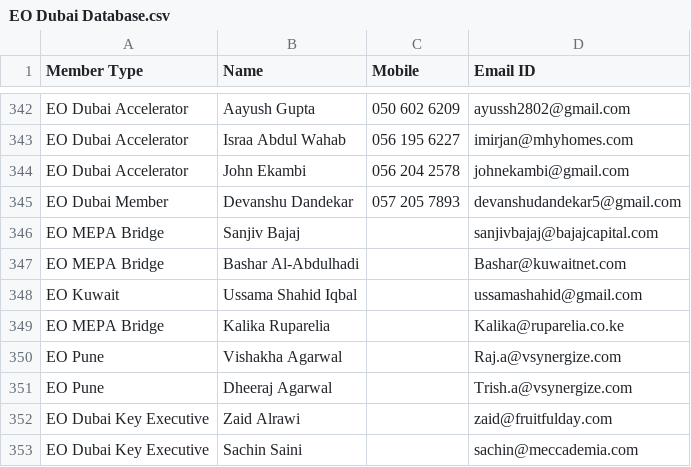
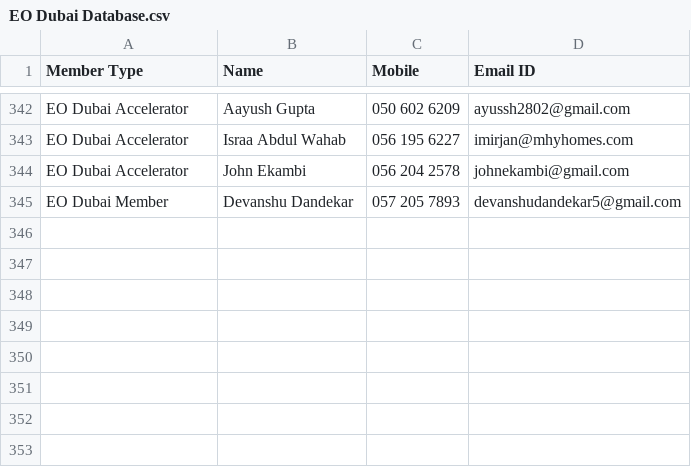
Before and after one commit to nxg-eo/backend, a CSV file: EO Dubai Database.csv, drawn as a sheet; only a part is shown, gaps mark what is left out; the diff names each change by its address in the sheet, - before the commit and + after, or states it on an @@ line.

```diff
--- a/EO Dubai Database.csv
+++ b/EO Dubai Database.csv
-row 346: EO MEPA Bridge | Sanjiv Bajaj |  | sanjivbajaj@bajajcapital.com
-row 347: EO MEPA Bridge | Bashar Al-Abdulhadi |  | Bashar@kuwaitnet.com
-row 348: EO Kuwait | Ussama Shahid Iqbal |  | ussamashahid@gmail.com
-row 349: EO MEPA Bridge | Kalika Ruparelia |  | Kalika@ruparelia.co.ke
-row 350: EO Pune | Vishakha Agarwal |  | Raj.a@vsynergize.com
-row 351: EO Pune | Dheeraj Agarwal |  | Trish.a@vsynergize.com
-row 352: EO Dubai Key Executive | Zaid Alrawi |  | zaid@fruitfulday.com
-row 353: EO Dubai Key Executive | Sachin Saini |  | sachin@meccademia.com
```
